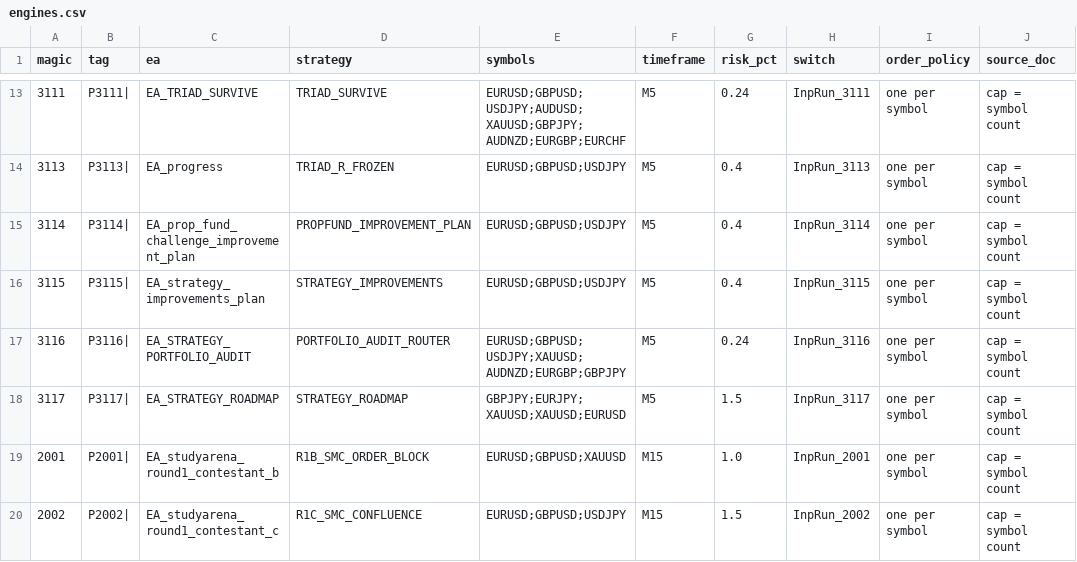
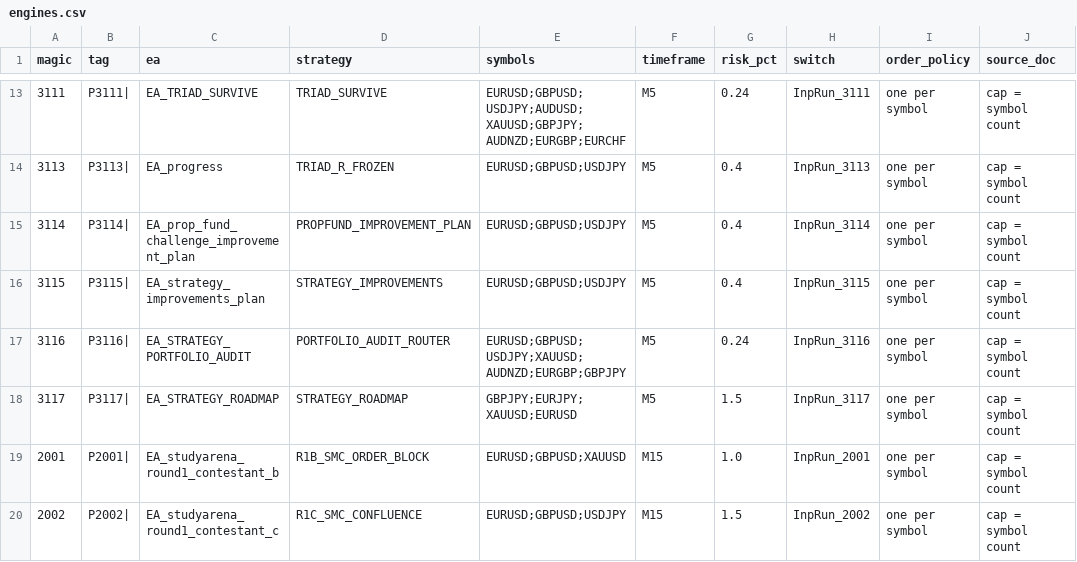
Before and after one commit to jatinpruthvi/forex, a CSV file: portfolio-EA/build/engines.csv, drawn as a sheet; only a part is shown, gaps mark what is left out; the diff names each change by its address in the sheet, - before the commit and + after, or states it on an @@ line.

Commit message:
fix(portfolio): deep pass - 4 real defects (#67-#70) + host/tracker hardening
Defects (full write-up in docs/EA_BUG_AUDIT.md, eighth pass):

* #67 (compile error): the generator prefixed an EA-local enum TYPE in the
  const block (const P3104_ENUM_T5K_PROFILE ...) but never renamed the enum
  declaration - 8 occurrences in 6 engines named a type that did not exist.
  Enum type names now join the per-EA rename map; manifest records them.
* #68 (engine, shared): EACommon's halt-flatten latch was a function-level
  static, i.e. one per program.  In the 65-engine host a second halted engine
  was skipped forever (8 THE5ERS engines set flattenOnHalt).  Now keyed by
  magic (identical semantics for a single-EA program).
* #69 (tracker): net counted closing deals only, dropping entry-side
  commission/swap, while the drawdown curve did include them; a second pass
  double-counted commission-style deals.  Entry costs are carried to the
  closing deal so net, win/loss and the curve agree exactly once.
* #70 (delivered EA): EA_STRATEGY_ROADMAP (3117) listed XAUUSD twice.
  Deduplicated at the spec, regenerated the 65; the generator now fails on a
  duplicated symbol in a universe.

Hardening found by the same review: 1-second execution timer in the trader
(ticks arrive only for the chart symbol), host-enforced one order per symbol
for the stacking engine (2006 stays exempt via InpKeepDeliveredPolicy), book
caps now apply to every engine, signalOnNewBarOnly honoured, strategy objects
all deleted and the live counter reset on re-init, tracker verdict order
(TOO_FEW first, zero trades never KEEP), HistorySelect failure keeps the last
good report, ArrayResize/MathMin guarded, CSV text fields sanitised.

Verification: verify_portfolio.py 1739 checks (new identifier-hygiene block:
every const type exists, no top-level name twice, every cfg.magic resolves to
its registry magic); check_mql5_source/arity clean on both EAs; unittest
Ran 203 (new tests/test_portfolio_tracker.py mirrors parse/accounting/verdict);
compare_results --selftest green.  MQL5 compilation still unverified here.

Co-authored-by: arena-agent <297053741+arena-agent@users.noreply.github.com>

```diff
--- a/portfolio-EA/build/engines.csv
+++ b/portfolio-EA/build/engines.csv
-E18 (symbols): GBPJPY;EURJPY;XAUUSD;XAUUSD;EURUSD
+E18 (symbols): GBPJPY;EURJPY;XAUUSD;EURUSD
```
Also changed, not shown: portfolio-EA/build/strategy_registry.csv, 16 other files.
